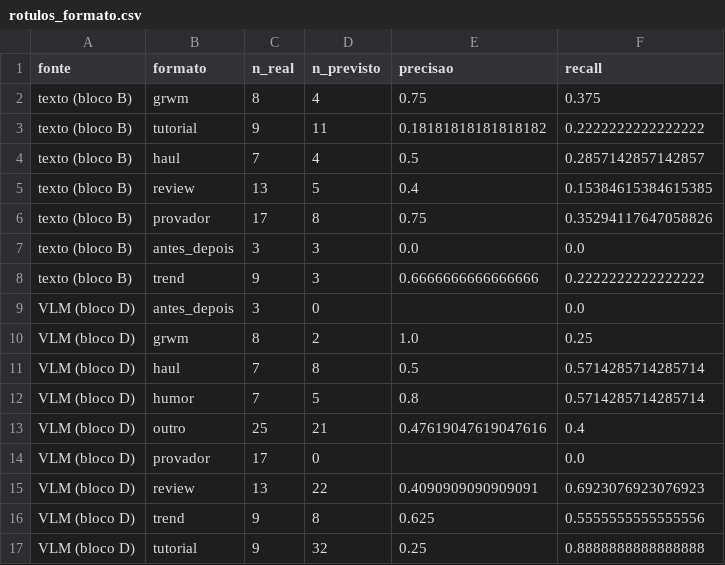
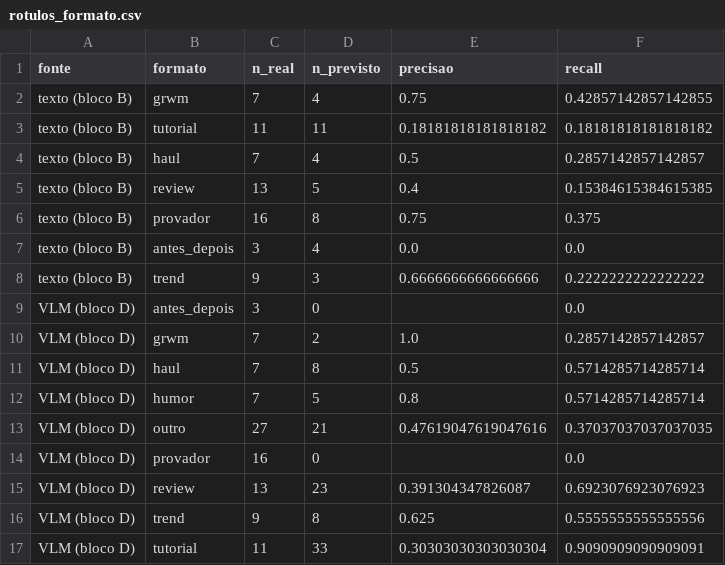
Before and after one commit to TiagoGardin/Galaxies, a CSV file: resultados/rotulos_formato.csv, drawn as a sheet.

```diff
--- a/resultados/rotulos_formato.csv
+++ b/resultados/rotulos_formato.csv
@@ -1,17 +1,17 @@
 fonte,formato,n_real,n_previsto,precisao,recall
-texto (bloco B),grwm,8,4,0.75,0.375
-texto (bloco B),tutorial,9,11,0.18181818181818182,0.2222222222222222
+texto (bloco B),grwm,7,4,0.75,0.42857142857142855
+texto (bloco B),tutorial,11,11,0.18181818181818182,0.18181818181818182
 texto (bloco B),haul,7,4,0.5,0.2857142857142857
 texto (bloco B),review,13,5,0.4,0.15384615384615385
-texto (bloco B),provador,17,8,0.75,0.35294117647058826
-texto (bloco B),antes_depois,3,3,0.0,0.0
+texto (bloco B),provador,16,8,0.75,0.375
+texto (bloco B),antes_depois,3,4,0.0,0.0
 texto (bloco B),trend,9,3,0.6666666666666666,0.2222222222222222
 VLM (bloco D),antes_depois,3,0,,0.0
-VLM (bloco D),grwm,8,2,1.0,0.25
+VLM (bloco D),grwm,7,2,1.0,0.2857142857142857
 VLM (bloco D),haul,7,8,0.5,0.5714285714285714
 VLM (bloco D),humor,7,5,0.8,0.5714285714285714
-VLM (bloco D),outro,25,21,0.47619047619047616,0.4
-VLM (bloco D),provador,17,0,,0.0
-VLM (bloco D),review,13,22,0.4090909090909091,0.6923076923076923
+VLM (bloco D),outro,27,21,0.47619047619047616,0.37037037037037035
+VLM (bloco D),provador,16,0,,0.0
+VLM (bloco D),review,13,23,0.391304347826087,0.6923076923076923
 VLM (bloco D),trend,9,8,0.625,0.5555555555555556
-VLM (bloco D),tutorial,9,32,0.25,0.8888888888888888
+VLM (bloco D),tutorial,11,33,0.30303030303030304,0.9090909090909091
```
Also changed, not shown: data/rotulos_formato.csv, 2 other files.
